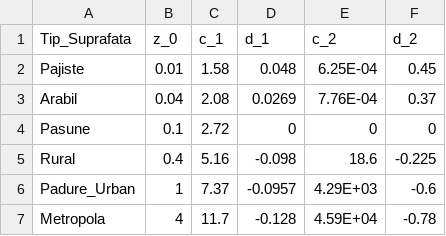
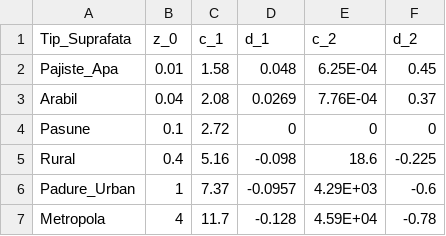
Before and after one commit to PaulGoG/Julia-Workflow-FFUB, a CSV file: GoGWorkInProgress/Licenta/Date_Tabelate_CSV/Tabel_2.csv, drawn as a sheet.

```diff
--- a/GoGWorkInProgress/Licenta/Date_Tabelate_CSV/Tabel_2.csv
+++ b/GoGWorkInProgress/Licenta/Date_Tabelate_CSV/Tabel_2.csv
@@ -1,3 +1,3 @@
 Tip_Suprafata,z_0,c_1,d_1,c_2,d_2
-Pajiste,0.01,1.58,0.048,6.25E-04,0.45
+Pajiste_Apa,0.01,1.58,0.048,6.25E-04,0.45
 Arabil,0.04,2.08,0.0269,7.76E-04,0.37
```
Also changed, not shown: 4 other files.
